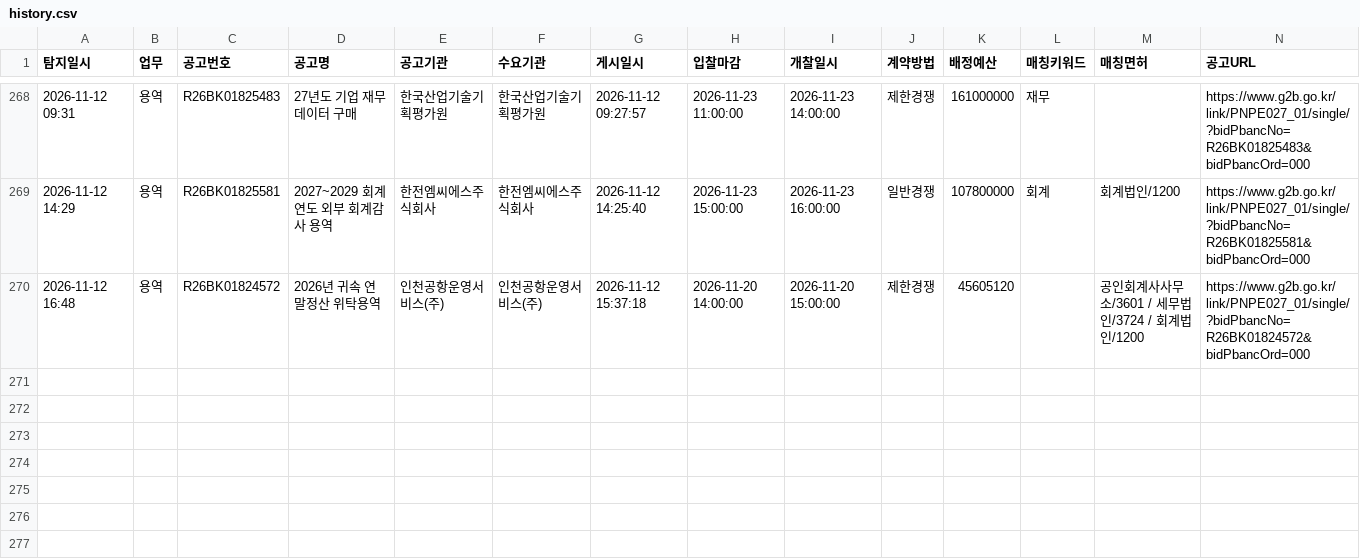
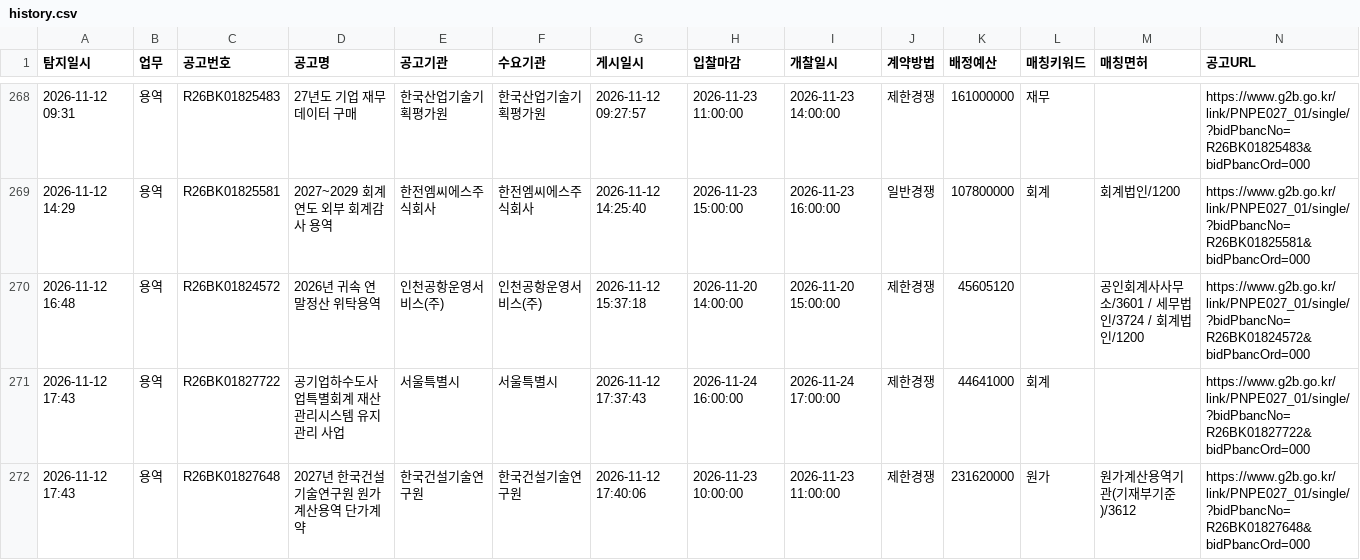
Before and after one commit to crouz070-afk/g2b-bid-alert, a CSV file: history.csv, drawn as a sheet; only a part is shown, gaps mark what is left out; the diff names each change by its address in the sheet, - before the commit and + after, or states it on an @@ line.

```diff
--- a/history.csv
+++ b/history.csv
+row 271: 2026-11-12 17:43 | 용역 | R26BK01827722 | 공기업하수도사업특별회계 재산관리시스템 유지관리 사업 | 서울특별시 | 서울특별시 | 2026-11-12 17:37:43 | 2026-11-24 16:00:00 | 2026-11-24 17:00:00 | 제한경쟁 | 44641000 | 회계 |  | https://www.g2b.go.kr/link/PNPE027_01/single/?bidPbancNo=R26BK01827722&bidPbancOrd=000
+row 272: 2026-11-12 17:43 | 용역 | R26BK01827648 | 2027년 한국건설기술연구원 원가계산용역 단가계약 | 한국건설기술연구원 | 한국건설기술연구원 | 2026-11-12 17:40:06 | 2026-11-23 10:00:00 | 2026-11-23 11:00:00 | 제한경쟁 | 231620000 | 원가 | 원가계산용역기관(기재부기준)/3612 | https://www.g2b.go.kr/link/PNPE027_01/single/?bidPbancNo=R26BK01827648&bidPbancOrd=000
```
Also changed, not shown: 2 other files.
